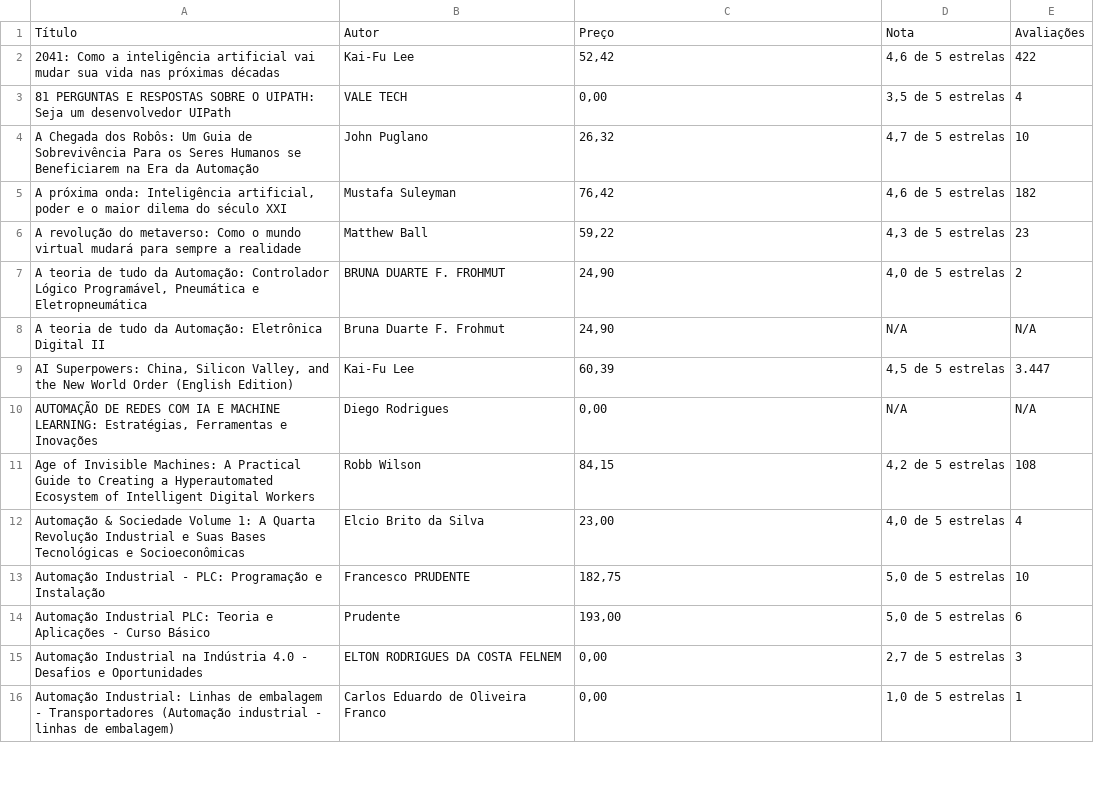
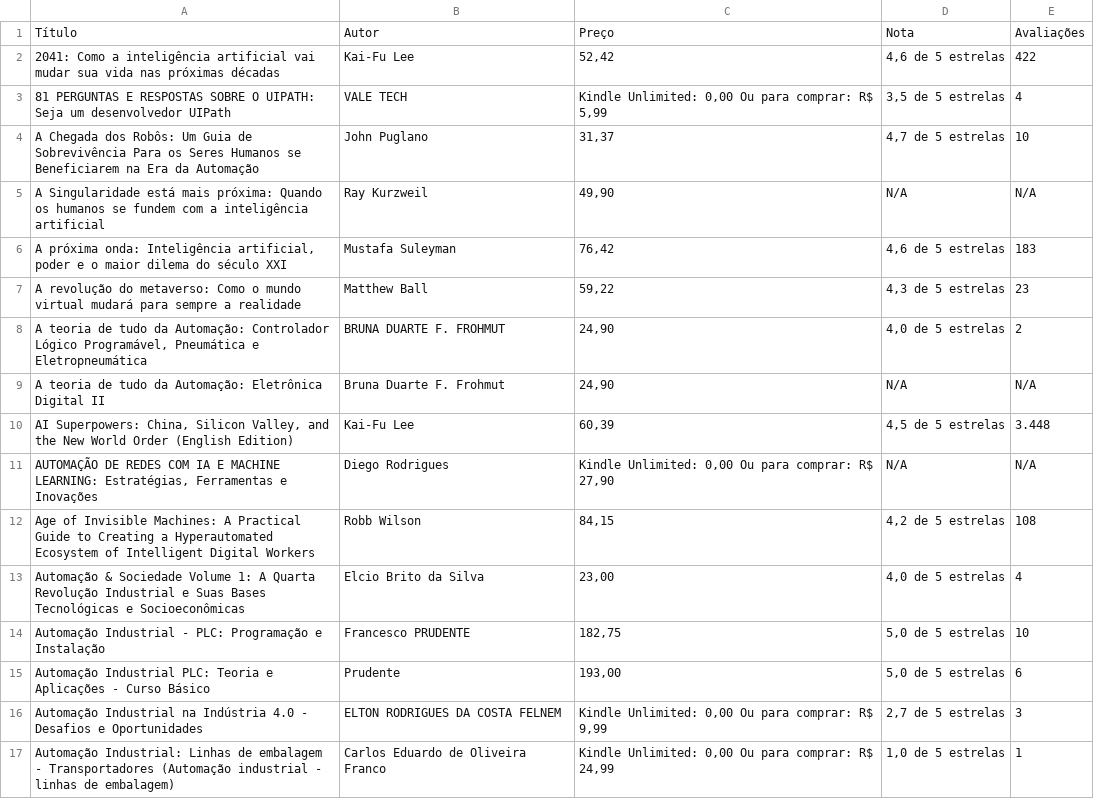
Before and after one commit to Marvingms7/projeto_livro, a CSV file: livros_amazon.csv, drawn as a sheet; only a part is shown; the diff covers the shown part only.

```diff
--- a/livros_amazon.csv
+++ b/livros_amazon.csv
@@ -2,5 +2,6 @@ Título,Autor,Preço,Nota,Avaliações
 2041: Como a inteligência artificial vai mudar sua vida nas próximas décadas,Kai-Fu Lee,"52,42","4,6 de 5 estrelas",422
-81 PERGUNTAS E RESPOSTAS SOBRE O UIPATH: Seja um desenvolvedor UIPath,VALE TECH,"0,00","3,5 de 5 estrelas",4
-A Chegada dos Robôs: Um Guia de Sobrevivência Para os Seres Humanos se Beneficiarem na Era da Automação,John Puglano,"26,32","4,7 de 5 estrelas",10
-"A próxima onda: Inteligência artificial, poder e o maior dilema do século XXI",Mustafa Suleyman,"76,42","4,6 de 5 estrelas",182
+81 PERGUNTAS E RESPOSTAS SOBRE O UIPATH: Seja um desenvolvedor UIPath,VALE TECH,"Kindle Unlimited: 0,00 Ou para comprar: R$ 5,99","3,5 de 5 estrelas",4
+A Chegada dos Robôs: Um Guia de Sobrevivência Para os Seres Humanos se Beneficiarem na Era da Automação,John Puglano,"31,37","4,7 de 5 estrelas",10
+A Singularidade está mais próxima: Quando os humanos se fundem com a inteligência artificial,Ray Kurzweil,"49,90",N/A,N/A
+"A próxima onda: Inteligência artificial, poder e o maior dilema do século XXI",Mustafa Suleyman,"76,42","4,6 de 5 estrelas",183
 A revolução do metaverso: Como o mundo virtual mudará para sempre a realidade,Matthew Ball,"59,22","4,3 de 5 estrelas",23
@@ -8,4 +9,4 @@ A revolução do metaverso: Como o mundo virtual mudará para sempre a realidade
 A teoria de tudo da Automação: Eletrônica Digital II,Bruna Duarte F. Frohmut,"24,90",N/A,N/A
-"AI Superpowers: China, Silicon Valley, and the New World Order (English Edition)",Kai-Fu Lee,"60,39","4,5 de 5 estrelas",3.447
-"AUTOMAÇÃO DE REDES COM IA E MACHINE LEARNING: Estratégias, Ferramentas e Inovações",Diego Rodrigues,"0,00",N/A,N/A
+"AI Superpowers: China, Silicon Valley, and the New World Order (English Edition)",Kai-Fu Lee,"60,39","4,5 de 5 estrelas",3.448
+"AUTOMAÇÃO DE REDES COM IA E MACHINE LEARNING: Estratégias, Ferramentas e Inovações",Diego Rodrigues,"Kindle Unlimited: 0,00 Ou para comprar: R$ 27,90",N/A,N/A
 Age of Invisible Machines: A Practical Guide to Creating a Hyperautomated Ecosystem of Intelligent Digital Workers,Robb Wilson,"84,15","4,2 de 5 estrelas",108
@@ -14,3 +15,3 @@ Automação Industrial - PLC: Programação e Instalação,Francesco PRUDENTE,"1
 Automação Industrial PLC: Teoria e Aplicações - Curso Básico,Prudente,"193,00","5,0 de 5 estrelas",6
-Automação Industrial na Indústria 4.0 - Desafios e Oportunidades,ELTON RODRIGUES DA COSTA FELNEM,"0,00","2,7 de 5 estrelas",3
-Automação Industrial: Linhas de embalagem - Transportadores (Automação industrial - linhas de embalagem),Carlos Eduardo de Oliveira Franco,"0,00","1,0 de 5 estrelas",1
+Automação Industrial na Indústria 4.0 - Desafios e Oportunidades,ELTON RODRIGUES DA COSTA FELNEM,"Kindle Unlimited: 0,00 Ou para comprar: R$ 9,99","2,7 de 5 estrelas",3
+Automação Industrial: Linhas de embalagem - Transportadores (Automação industrial - linhas de embalagem),Carlos Eduardo de Oliveira Franco,"Kindle Unlimited: 0,00 Ou para comprar: R$ 24,99","1,0 de 5 estrelas",1
```
Also changed, not shown: 3 added rows, 3 removed rows and 17 edited cells elsewhere in this file, 1 other file.
